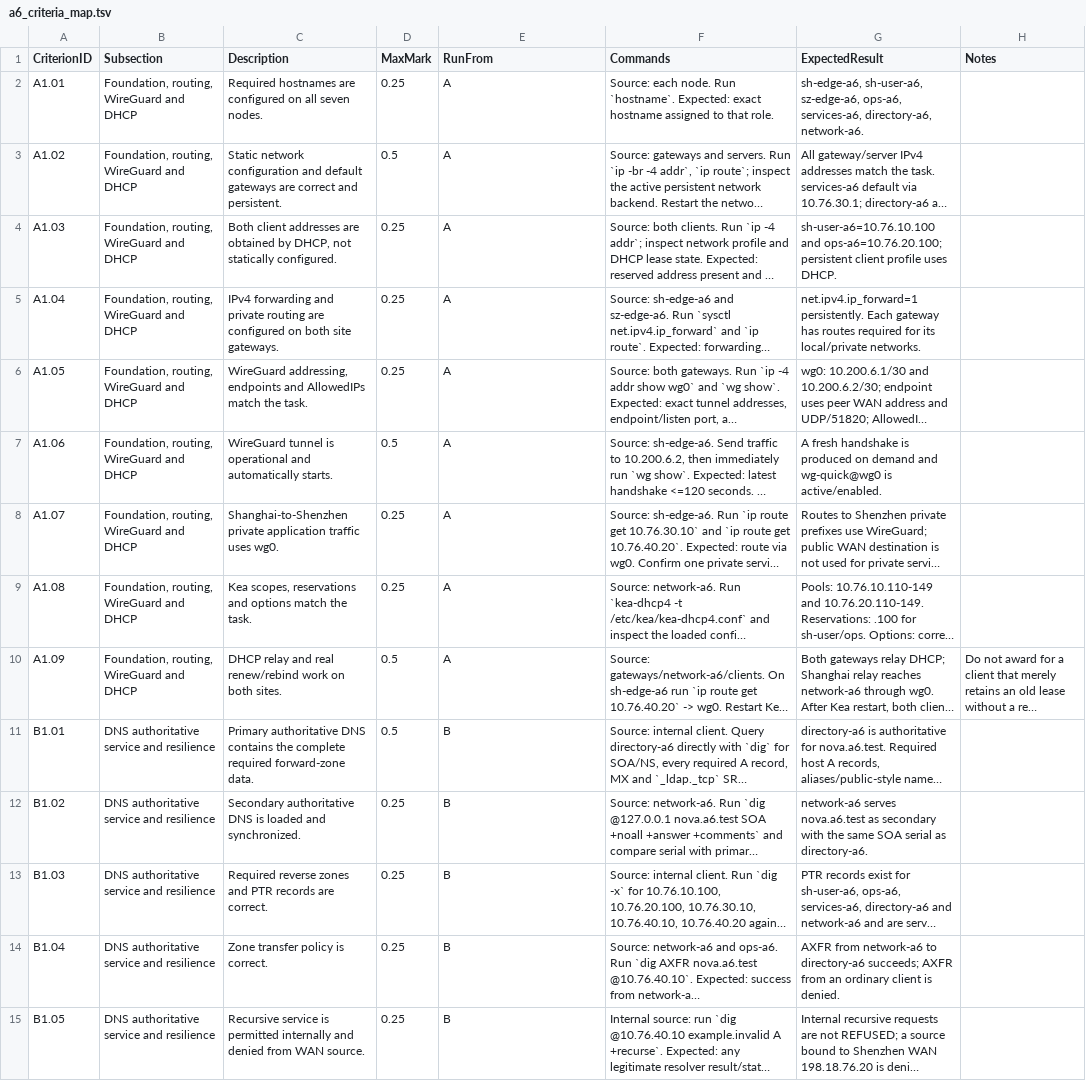
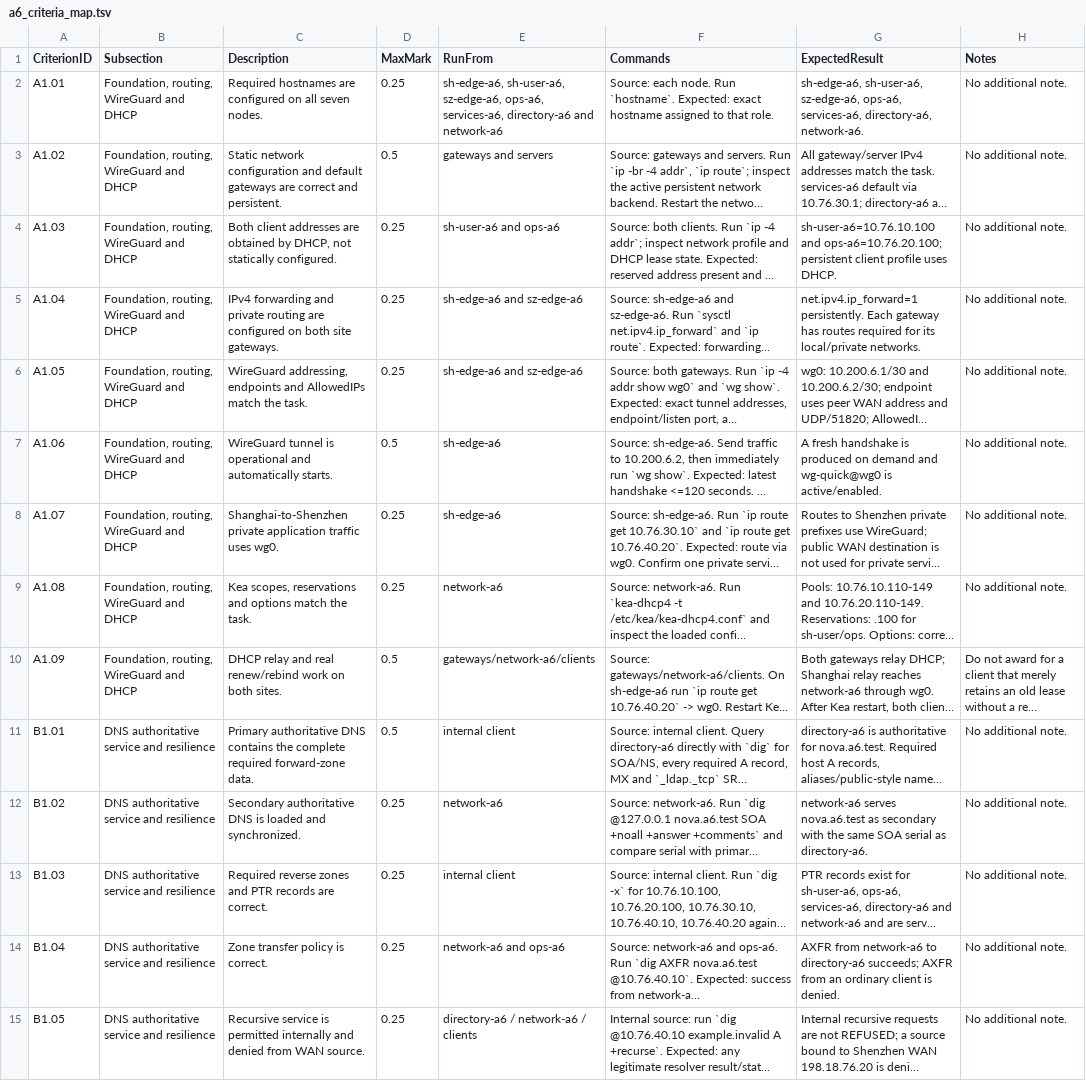
Before and after one commit to light192/WSTC2026_scripts, a TSV file: A6/criteria/a6_criteria_map.tsv, drawn as a sheet; only a part is shown; long unchanged cells end in …; the diff covers the shown part only; the diff names each change by its address in the sheet, - before the commit and + after, or states it on an @@ line.

```diff
--- a/A6/criteria/a6_criteria_map.tsv
+++ b/A6/criteria/a6_criteria_map.tsv
-E2 (RunFrom): A
+E2 (RunFrom): sh-edge-a6, sh-user-a6, sz-edge-a6, ops-a6, services-a6, directory-a6 and network-a6
-H2:H9 (Notes): (empty)
+H2:H9 (Notes): No additional note.
-E3 (RunFrom): A
+E3 (RunFrom): gateways and servers
-E4 (RunFrom): A
+E4 (RunFrom): sh-user-a6 and ops-a6
-E5:E6 (RunFrom): A
+E5:E6 (RunFrom): sh-edge-a6 and sz-edge-a6
-E7:E8 (RunFrom): A
+E7:E8 (RunFrom): sh-edge-a6
-E9 (RunFrom): A
+E9 (RunFrom): network-a6
-E10 (RunFrom): A
+E10 (RunFrom): gateways/network-a6/clients
-E11 (RunFrom): B
+E11 (RunFrom): internal client
-H11:H15 (Notes): (empty)
+H11:H15 (Notes): No additional note.
-E12 (RunFrom): B
+E12 (RunFrom): network-a6
-E13 (RunFrom): B
+E13 (RunFrom): internal client
-E14 (RunFrom): B
+E14 (RunFrom): network-a6 and ops-a6
-E15 (RunFrom): B
+E15 (RunFrom): directory-a6 / network-a6 / clients
```
Also changed, not shown: 117 edited cells elsewhere in this file, 3 other files.
